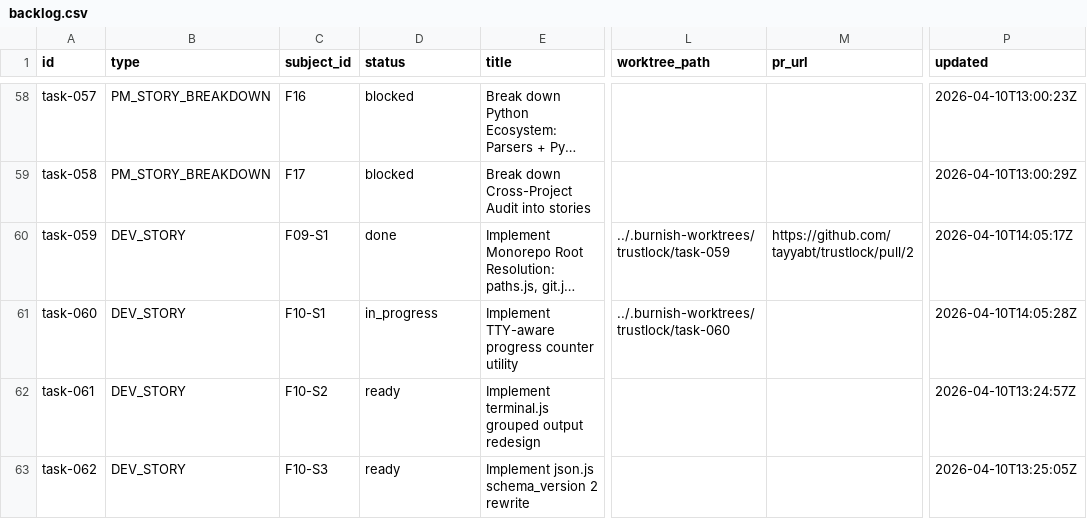
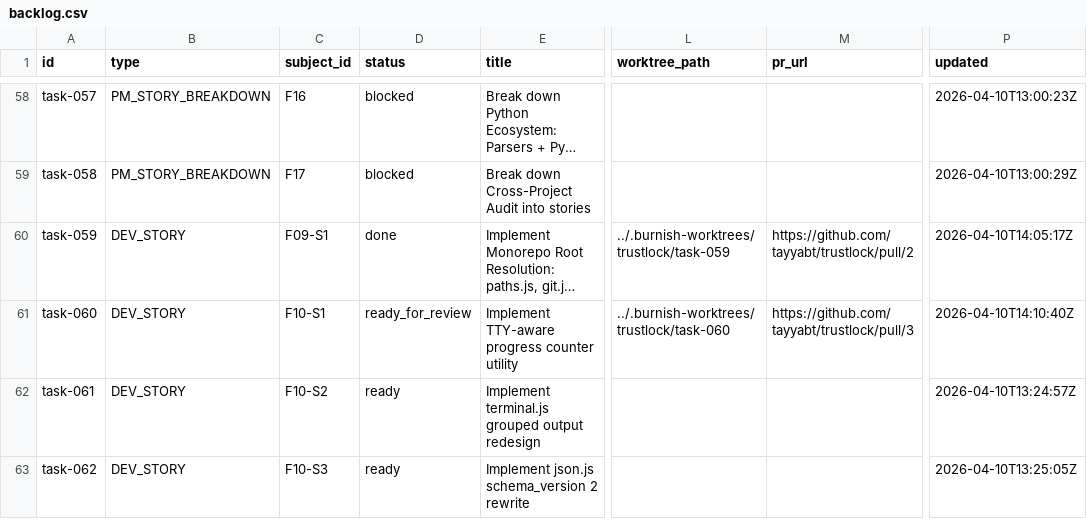
Before and after one commit to tayyabt/trustlock, a CSV file: tasks/backlog.csv, drawn as a sheet; only a part is shown, gaps mark what is left out; long unchanged cells end in …; the diff names each change by its address in the sheet, - before the commit and + after, or states it on an @@ line.

Commit message:
task-060: mark ready_for_review

```diff
--- a/tasks/backlog.csv
+++ b/tasks/backlog.csv
-D61 (status): in_progress
+D61 (status): ready_for_review
-M61 (pr_url): (empty)
+M61 (pr_url): https://github.com/tayyabt/trustlock/pull/3
-P61 (updated): 2026-04-10T14:05:28Z
+P61 (updated): 2026-04-10T14:10:40Z
```
Also changed, not shown: 1 other file.
